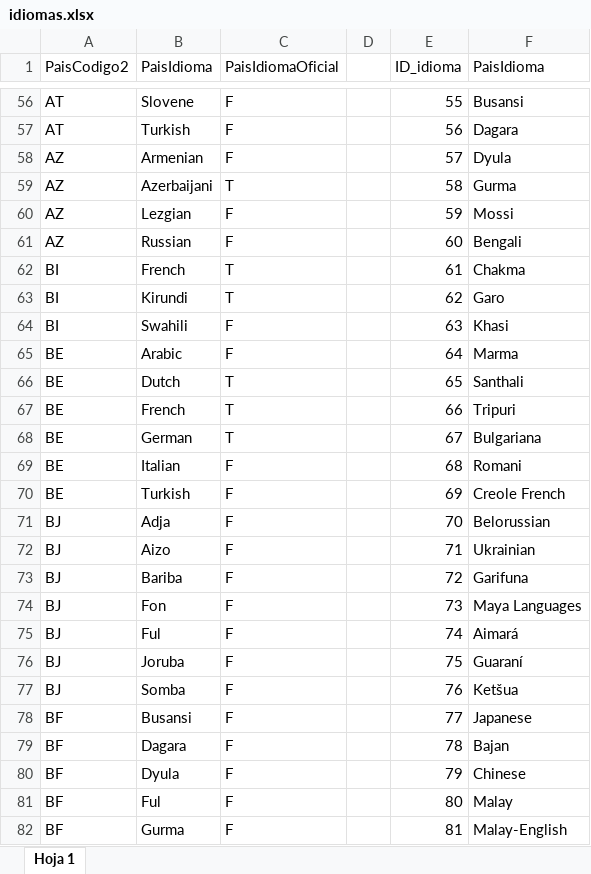
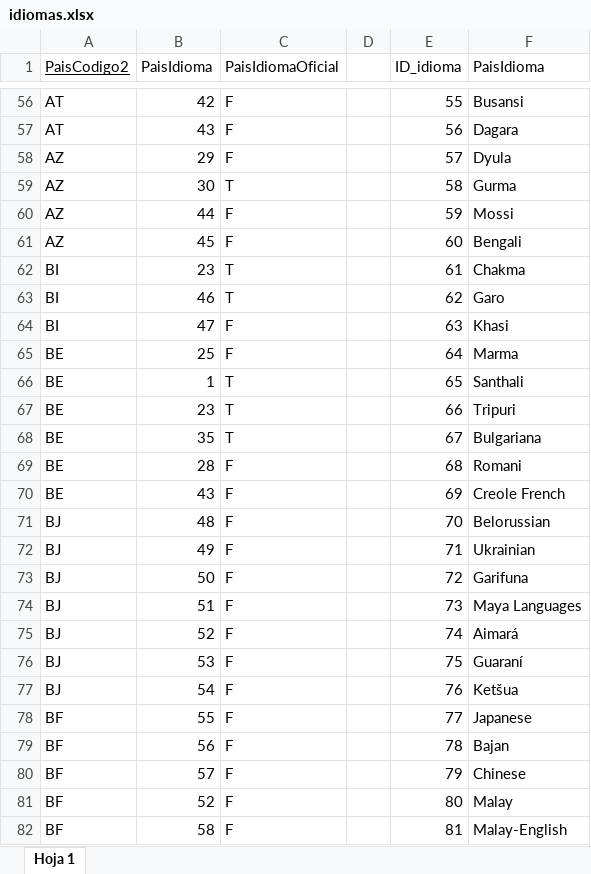
Before and after one commit to AlanOrihuela/DB_paises, an Excel workbook: idiomas.xlsx, sheet Hoja 1, drawn as a sheet; only a part is shown, gaps mark what is left out; values as stored, in another font and other column widths than the file's, no borders; the diff covers the shown part only; the diff names each change by its address in the sheet, - before the commit and + after, or states it on an @@ line.

Commit message:
ahora si idiomas

```diff
--- a/idiomas.xlsx (sheet Hoja 1)
+++ b/idiomas.xlsx (sheet Hoja 1)
-A1 underline: off
+A1 underline: on
-B56 (PaisIdioma): Slovene
+B56 (PaisIdioma): 42
-B57 (PaisIdioma): Turkish
+B57 (PaisIdioma): 43
-B58 (PaisIdioma): Armenian
+B58 (PaisIdioma): 29
-B59 (PaisIdioma): Azerbaijani
+B59 (PaisIdioma): 30
-B60 (PaisIdioma): Lezgian
+B60 (PaisIdioma): 44
-B61 (PaisIdioma): Russian
+B61 (PaisIdioma): 45
-B62 (PaisIdioma): French
+B62 (PaisIdioma): 23
-B63 (PaisIdioma): Kirundi
+B63 (PaisIdioma): 46
-B64 (PaisIdioma): Swahili
+B64 (PaisIdioma): 47
-B65 (PaisIdioma): Arabic
+B65 (PaisIdioma): 25
-B66 (PaisIdioma): Dutch
+B66 (PaisIdioma): 1
-B67 (PaisIdioma): French
+B67 (PaisIdioma): 23
-B68 (PaisIdioma): German
+B68 (PaisIdioma): 35
-B69 (PaisIdioma): Italian
+B69 (PaisIdioma): 28
-B70 (PaisIdioma): Turkish
+B70 (PaisIdioma): 43
-B71 (PaisIdioma): Adja
+B71 (PaisIdioma): 48
-B72 (PaisIdioma): Aizo
+B72 (PaisIdioma): 49
-B73 (PaisIdioma): Bariba
+B73 (PaisIdioma): 50
-B74 (PaisIdioma): Fon
+B74 (PaisIdioma): 51
-B75 (PaisIdioma): Ful
+B75 (PaisIdioma): 52
-B76 (PaisIdioma): Joruba
+B76 (PaisIdioma): 53
-B77 (PaisIdioma): Somba
+B77 (PaisIdioma): 54
-B78 (PaisIdioma): Busansi
+B78 (PaisIdioma): 55
-B79 (PaisIdioma): Dagara
+B79 (PaisIdioma): 56
-B80 (PaisIdioma): Dyula
+B80 (PaisIdioma): 57
-B81 (PaisIdioma): Ful
+B81 (PaisIdioma): 52
-B82 (PaisIdioma): Gurma
+B82 (PaisIdioma): 58
```
Also changed, not shown: 918 edited cells elsewhere in this sheet.
